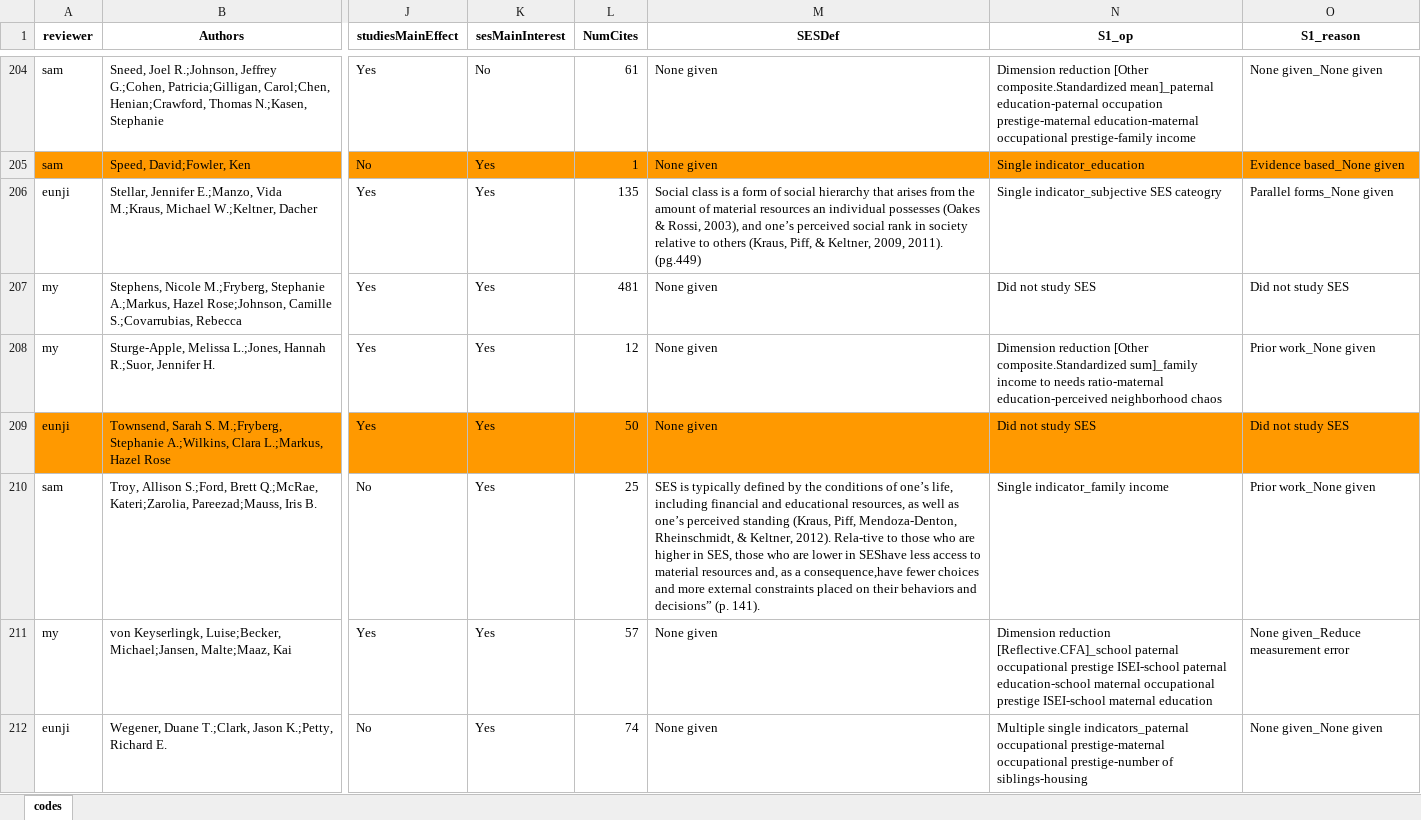
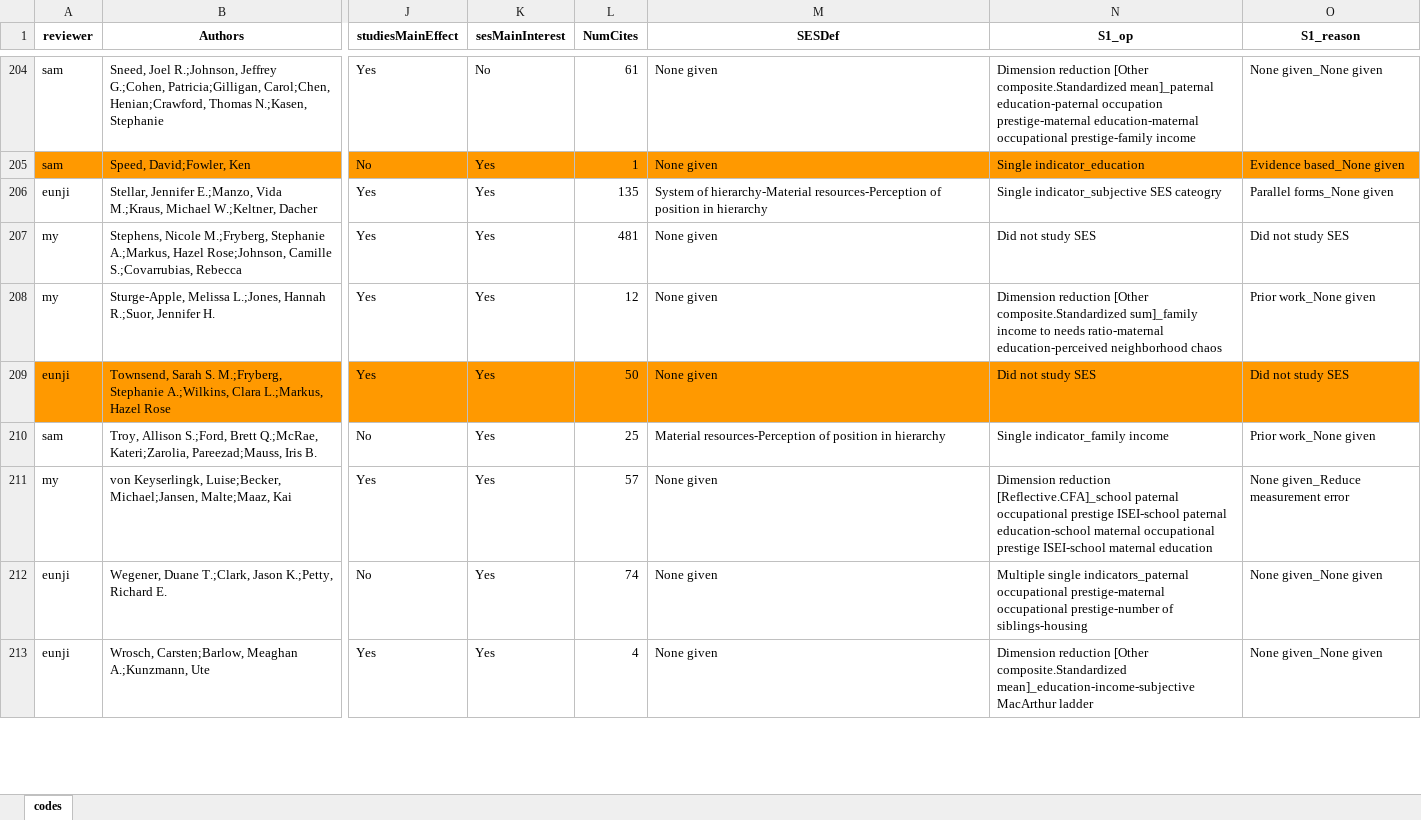
Before and after one commit to SamTan111/measuringSES_github, an Excel workbook: ses_scoreBox_compiled3-FOR CODING_just codes_NEW.xlsx, sheet codes, drawn as a sheet; only a part is shown, gaps mark what is left out; the shorter side is filled out with more unchanged rows; values as stored, in another font and other column widths than the file's, no borders; charts and pictures not drawn; the diff covers the shown part only; the diff names each change by its address in the sheet, - before the commit and + after, or states it on an @@ line.

```diff
--- a/ses_scoreBox_compiled3-FOR CODING_just codes_NEW.xlsx (sheet codes)
+++ b/ses_scoreBox_compiled3-FOR CODING_just codes_NEW.xlsx (sheet codes)
-M206 (SESDef): Social class is a form of social hierarchy that arises from the amount of material resources an individual possesses (Oakes & Rossi, 2003), and one’s perceived social rank in society relative to others (Kraus, Piff, & Keltner, 2009, 2011). (pg.449)
+M206 (SESDef): System of hierarchy-Material resources-Perception of position in hierarchy
-M210 (SESDef): SES is typically defined by the conditions of one’s life, including financial and educational resources, as well as one’s perceived standing (Kraus, Piff, Mendoza-Denton, Rheinschmidt, & Keltner, 2012). Rela-tive to those who are higher in SES, those who are lower in SEShave less access to material resources and, as a consequence,have fewer choices and more external constraints placed on their behaviors and decisions” (p. 141).
+M210 (SESDef): Material resources-Perception of position in hierarchy
```
Also changed, not shown: 23 edited cells elsewhere in this sheet, 6 other files.
